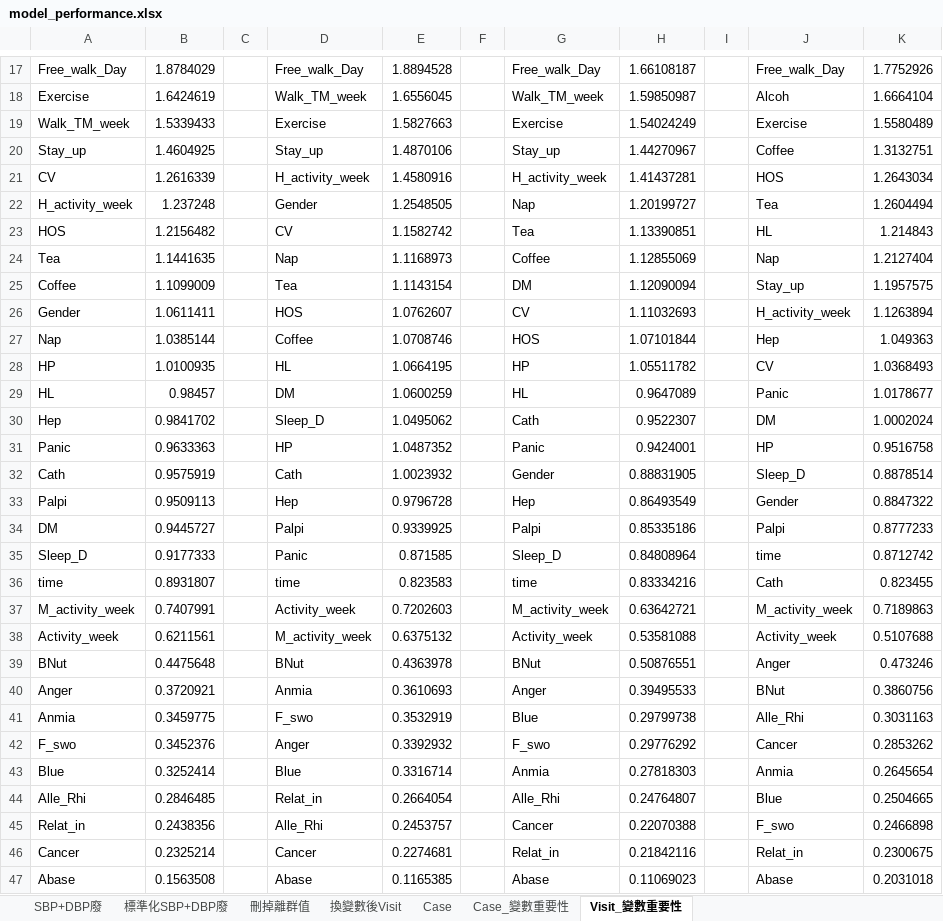
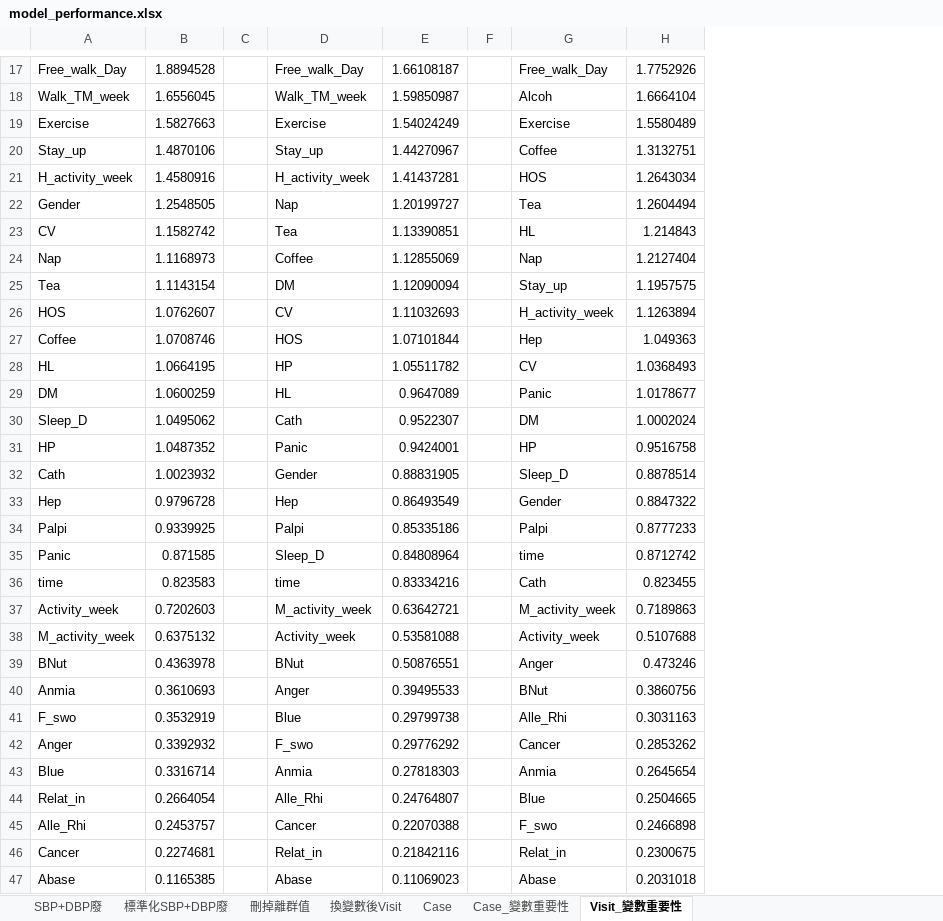
Before and after one commit to hsuhsuhsuhsuhsu/masterthesis, an Excel workbook: model_performance.xlsx, sheet Visit_變數重要性, drawn as a sheet; only a part is shown, gaps mark what is left out; values as stored, in another font and other column widths than the file's, no borders; removed rows and columns are numbered as before the commit, all else as after; the diff covers the shown part only; the diff names each change by its address in the sheet, - before the commit and + after, or states it on an @@ line.

```diff
--- a/model_performance.xlsx (sheet Visit_變數重要性)
+++ b/model_performance.xlsx (sheet Visit_變數重要性)
-column B, rows 17-47: 1.8784029 | 1.6424619 | 1.5339433 | 1.4604925 | 1.2616339 | 1.237248 | 1.2156482 | 1.1441635 | 1.1099009 | 1.0611411 | 1.0385144 | 1.0100935 | 0.98457 | 0.9841702 | 0.9633363 | 0.9575919 | 0.9509113 | 0.9445727 | 0.9177333 | 0.8931807 | 0.7407991 | 0.6211561 | 0.4475648 | 0.3720921 | 0.3459775 | 0.3452376 | 0.3252414 | 0.2846485 | 0.2438356 | 0.2325214 | 0.1563508
-column C, empty
-column D, rows 17-47: Free_walk_Day | Walk_TM_week | Exercise | Stay_up | H_activity_week | Gender | CV | Nap | Tea | HOS | Coffee | HL | DM | Sleep_D | HP | Cath | Hep | Palpi | Panic | time | Activity_week | M_activity_week | BNut | Anmia | F_swo | Anger | Blue | Relat_in | Alle_Rhi | Cancer | Abase
-A18: Exercise
+A18: Walk_TM_week
-A19: Walk_TM_week
+A19: Exercise
-A21: CV
+A21: H_activity_week
-A22: H_activity_week
+A22: Gender
-A23: HOS
+A23: CV
-A24: Tea
+A24: Nap
-A25: Coffee
+A25: Tea
-A26: Gender
+A26: HOS
-A27: Nap
+A27: Coffee
-A28: HP
+A28: HL
-A29: HL
+A29: DM
-A30: Hep
+A30: Sleep_D
-A31: Panic
+A31: HP
-A33: Palpi
+A33: Hep
-A34: DM
+A34: Palpi
-A35: Sleep_D
+A35: Panic
-A37: M_activity_week
+A37: Activity_week
-A38: Activity_week
+A38: M_activity_week
-A40: Anger
+A40: Anmia
-A41: Anmia
+A41: F_swo
-A42: F_swo
+A42: Anger
-A44: Alle_Rhi
+A44: Relat_in
-A45: Relat_in
+A45: Alle_Rhi
```
Also changed, not shown: 1 added row, 1 removed row, 8 edited cells and cell formats elsewhere in this sheet, 9 other files.
